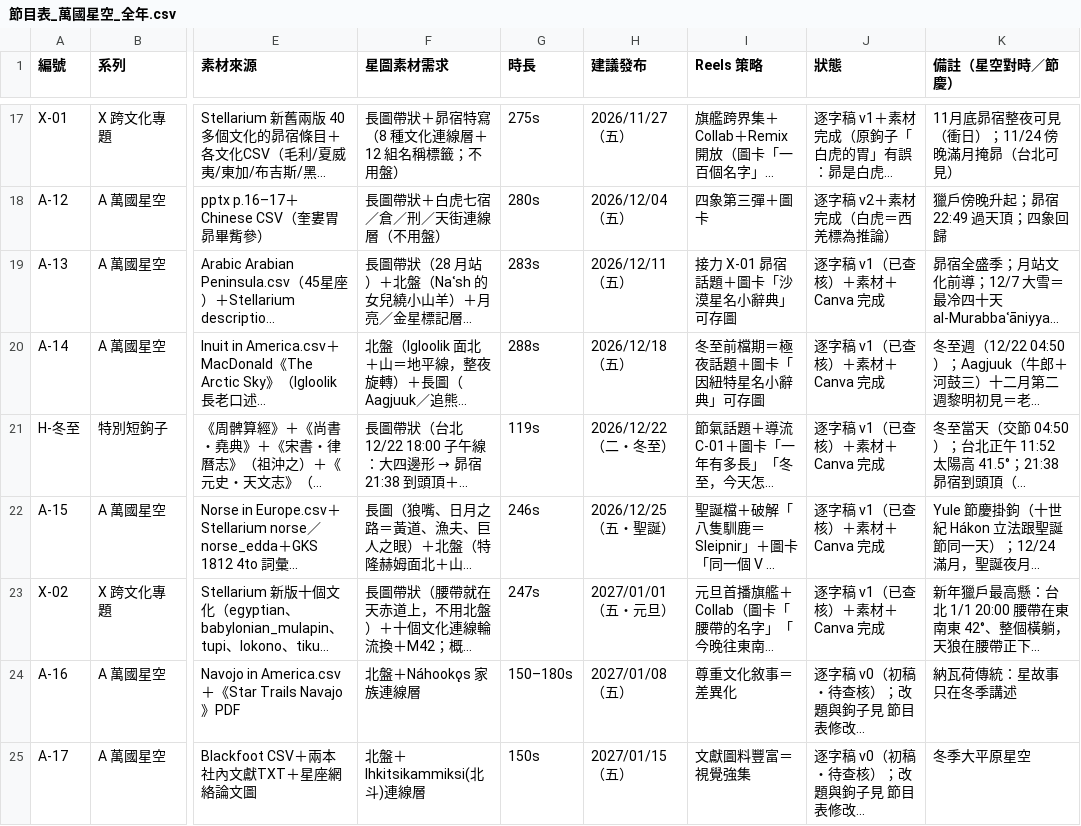
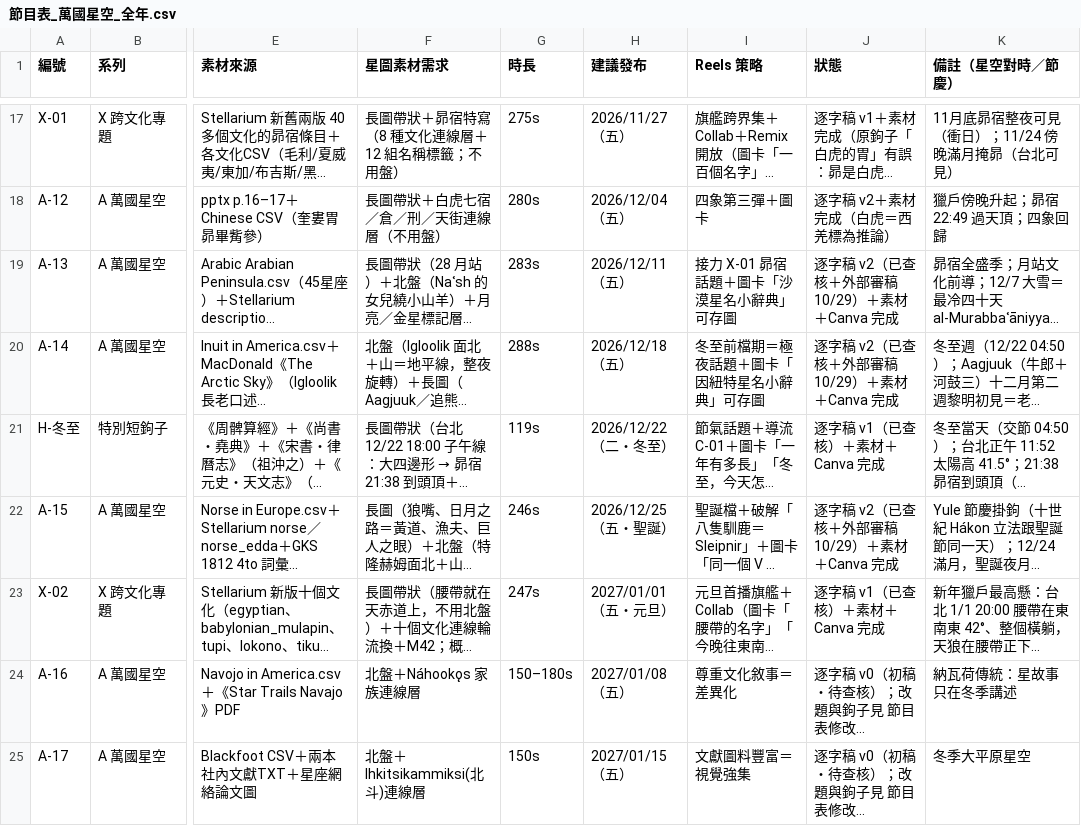
Before and after one commit to Kimchi2104/NTNU-Insta, a CSV file: 06_發布月曆/節目表_萬國星空_全年.csv, drawn as a sheet; only a part is shown, gaps mark what is left out; long unchanged cells end in …; the diff names each change by its address in the sheet, - before the commit and + after, or states it on an @@ line.

```diff
--- a/06_發布月曆/節目表_萬國星空_全年.csv
+++ b/06_發布月曆/節目表_萬國星空_全年.csv
-J19:J20 (狀態): 逐字稿 v1（已查核）＋素材＋Canva 完成
+J19:J20 (狀態): 逐字稿 v2（已查核＋外部審稿 10/29）＋素材＋Canva 完成
-J22 (狀態): 逐字稿 v1（已查核）＋素材＋Canva 完成
+J22 (狀態): 逐字稿 v2（已查核＋外部審稿 10/29）＋素材＋Canva 完成
```
Also changed, not shown: 05_素材/A-13_阿拉伯半島/_v4大畫布/A-13_Canva逐頁製作表.csv, 05_素材/A-14_因紐特/_v4大畫布/A-14_Canva逐頁製作表.csv, 10 other files.
